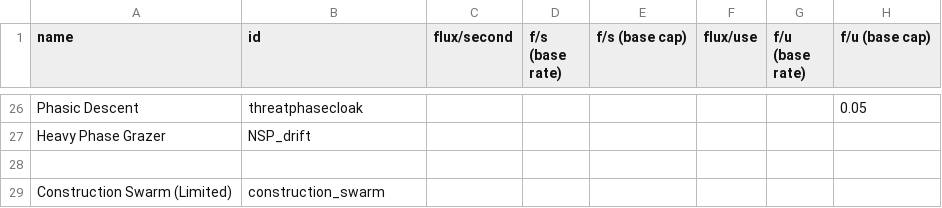
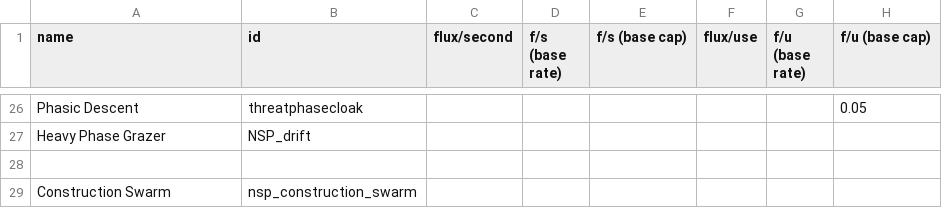
Before and after one commit to NEONN1111/XXARRA-S-VARIETY-PACK, a CSV file: data/shipsystems/ship_systems.csv, drawn as a sheet; only a part is shown, gaps mark what is left out; the diff names each change by its address in the sheet, - before the commit and + after, or states it on an @@ line.

Commit message:
ship system csv

```diff
--- a/data/shipsystems/ship_systems.csv
+++ b/data/shipsystems/ship_systems.csv
-A29 (name): Construction Swarm (Limited)
+A29 (name): Construction Swarm
-B29 (id): construction_swarm
+B29 (id): nsp_construction_swarm
```
